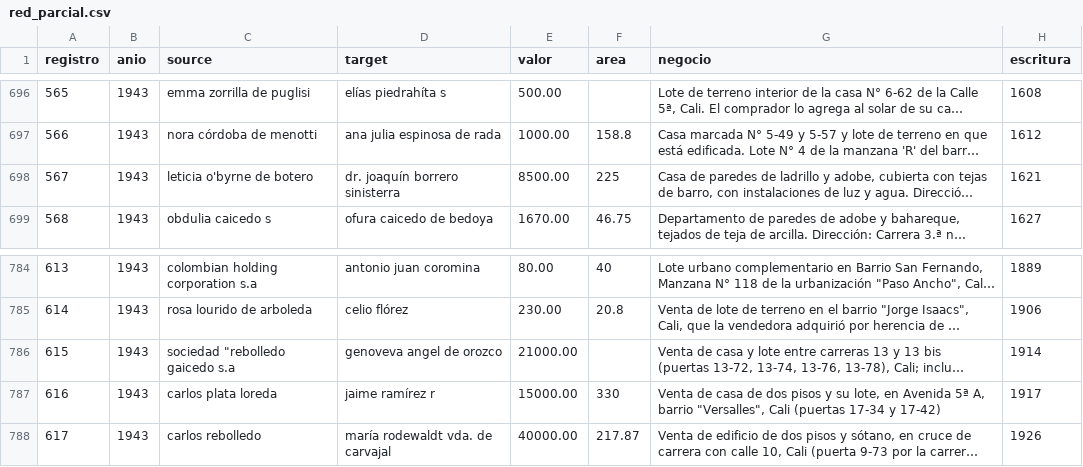
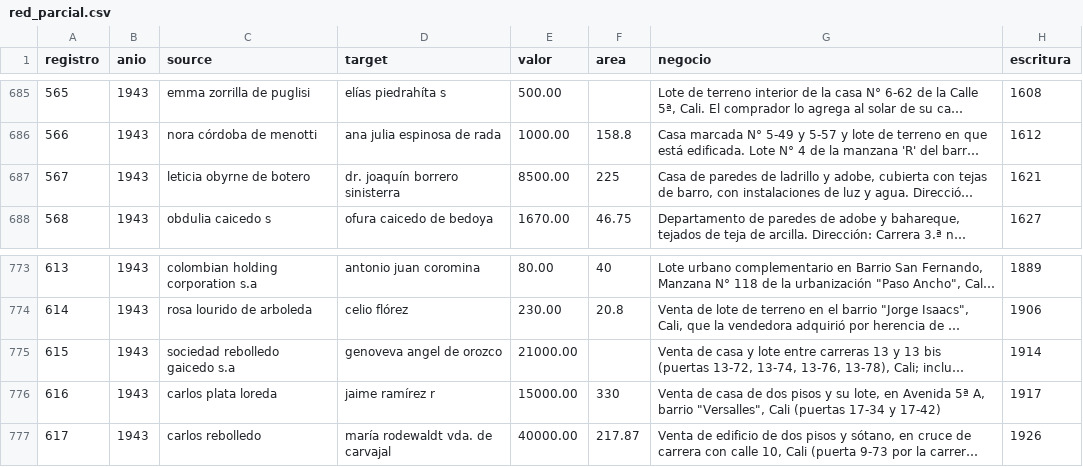
Before and after one commit to Rodato/complejidad-parcial-final, a CSV file: datos/red_parcial.csv, drawn as a sheet; only a part is shown, gaps mark what is left out; long unchanged cells end in …; addresses are those after the commit; the diff covers the shown part only; the diff names each change by its address in the sheet, - before the commit and + after, or states it on an @@ line.

```diff
--- a/datos/red_parcial.csv
+++ b/datos/red_parcial.csv
-C687 (source): leticia o'byrne de botero
+C687 (source): leticia obyrne de botero
-C775 (source): sociedad "rebolledo gaicedo s.a
+C775 (source): sociedad rebolledo gaicedo s.a
```
Also changed, not shown: 12 removed rows and 21 edited cells elsewhere in this file, 2 other files.
